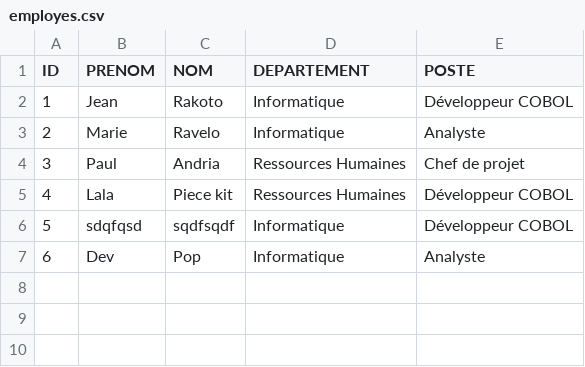
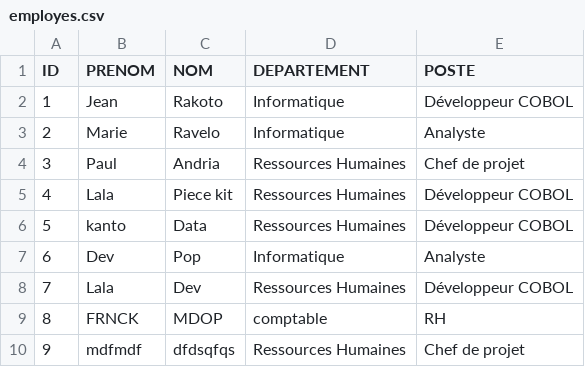
Before and after one commit to maeldev3/formation-cobol, a CSV file: Projet/gestion-rh/exports/employes.csv, drawn as a sheet; removed rows and columns are numbered as before the commit, all else as after; the diff names each change by its address in the sheet, - before the commit and + after, or states it on an @@ line.

Commit message:
gestion -rh

```diff
--- a/Projet/gestion-rh/exports/employes.csv
+++ b/Projet/gestion-rh/exports/employes.csv
-row 6: 5 | sdqfqsd | sqdfsqdf | Informatique | Développeur COBOL
+row 6: 5 | kanto | Data | Ressources Humaines | Développeur COBOL
+row 8: 7 | Lala | Dev | Ressources Humaines | Développeur COBOL
+row 9: 8 | FRNCK | MDOP | comptable | RH
+row 10: 9 | mdfmdf | dfdsqfqs | Ressources Humaines | Chef de projet
```
Also changed, not shown: 37 other files.
